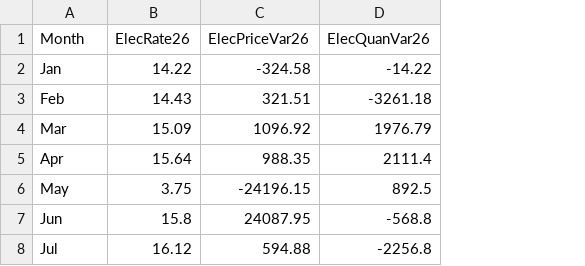
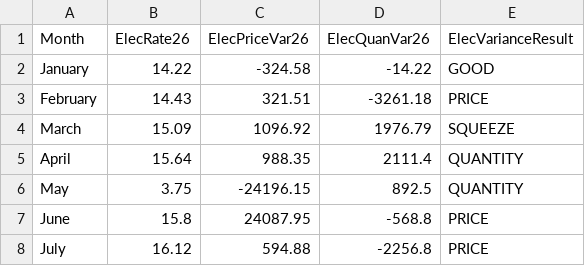
Before and after one commit to colleenxyu/MH_Dashboard, a CSV file: ElecVariance26.csv, drawn as a sheet; the diff names each change by its address in the sheet, - before the commit and + after, or states it on an @@ line.

```diff
--- a/ElecVariance26.csv
+++ b/ElecVariance26.csv
+column E (ElecVarianceResult), rows 2-8: GOOD | PRICE | SQUEEZE | QUANTITY | QUANTITY | PRICE | PRICE
-A2 (Month): Jan
+A2 (Month): January
-A3 (Month): Feb
+A3 (Month): February
-A4 (Month): Mar
+A4 (Month): March
-A5 (Month): Apr
+A5 (Month): April
-A7 (Month): Jun
+A7 (Month): June
-A8 (Month): Jul
+A8 (Month): July
```
Also changed, not shown: UtilityCostPercent.csv, WaterVariance26.csv.
